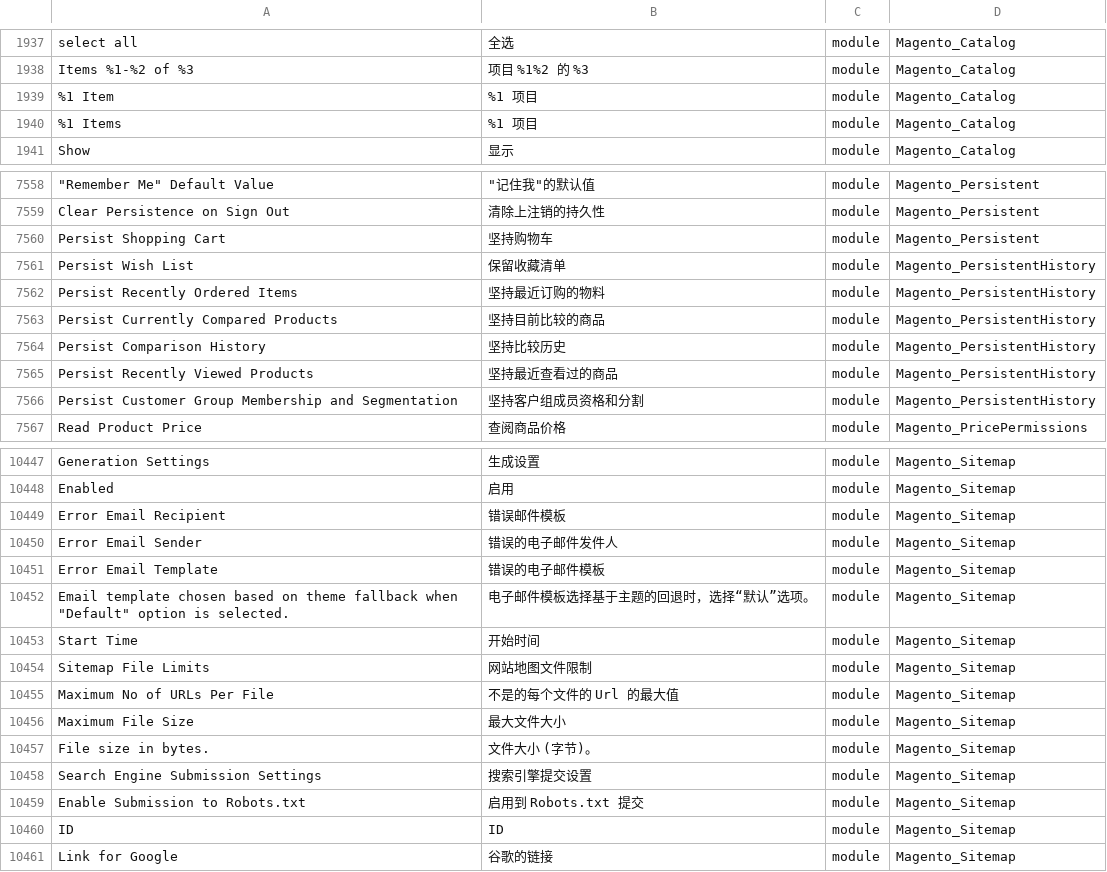
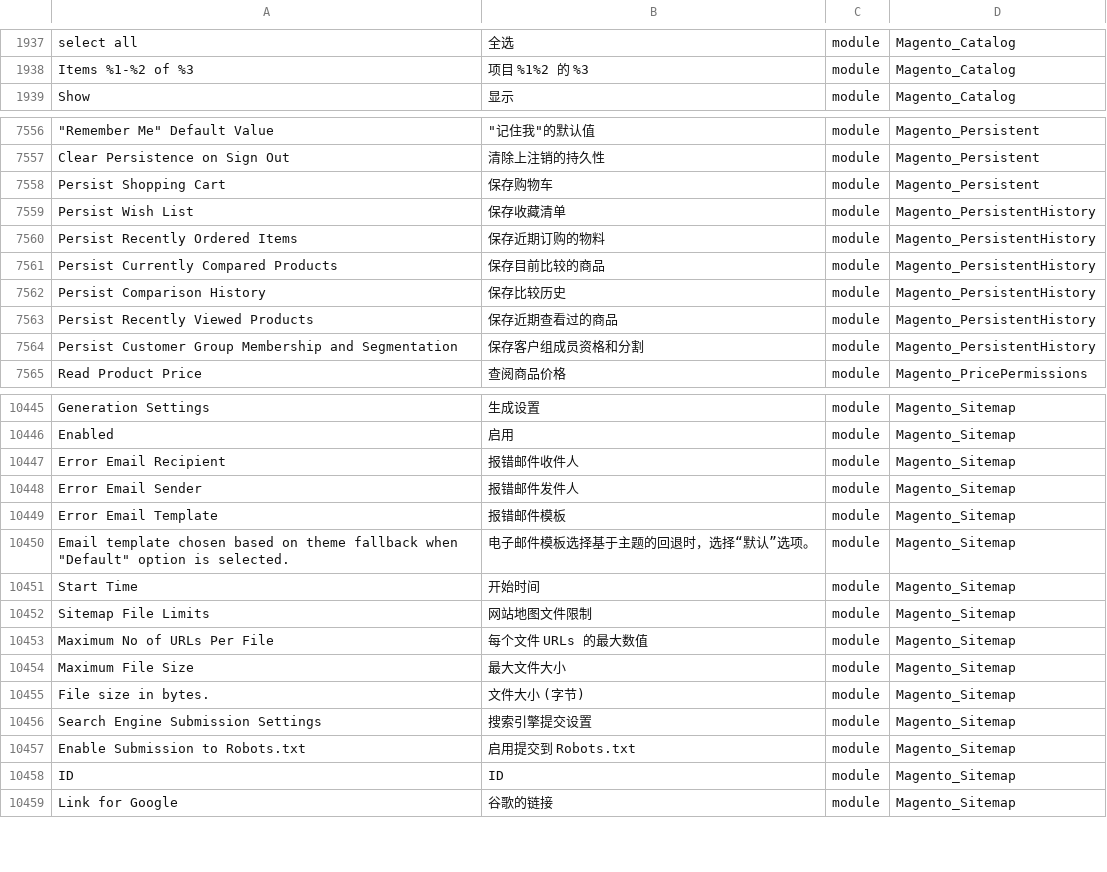
Before and after one commit to benheart/magento2_zh_hans_cn, a CSV file: zh_Hans_CN.csv, drawn as a sheet; only a part is shown, gaps mark what is left out; removed rows and columns are numbered as before the commit, all else as after; the diff covers the shown part only; the diff names each change by its address in the sheet, - before the commit and + after, or states it on an @@ line.

```diff
--- a/zh_Hans_CN.csv
+++ b/zh_Hans_CN.csv
-row 1939: %1 Item | %1 项目 | module | Magento_Catalog
-row 1940: %1 Items | %1 项目 | module | Magento_Catalog
-B7558: 坚持购物车
+B7558: 保存购物车
-B7559: 保留收藏清单
+B7559: 保存收藏清单
-B7560: 坚持最近订购的物料
+B7560: 保存近期订购的物料
-B7561: 坚持目前比较的商品
+B7561: 保存目前比较的商品
-B7562: 坚持比较历史
+B7562: 保存比较历史
-B7563: 坚持最近查看过的商品
+B7563: 保存近期查看过的商品
-B7564: 坚持客户组成员资格和分割
+B7564: 保存客户组成员资格和分割
-B10447: 错误邮件模板
+B10447: 报错邮件收件人
-B10448: 错误的电子邮件发件人
+B10448: 报错邮件发件人
-B10449: 错误的电子邮件模板
+B10449: 报错邮件模板
-B10453: 不是的每个文件的 Url 的最大值
+B10453: 每个文件 URLs 的最大数值
-B10455: 文件大小 (字节)。
+B10455: 文件大小 (字节)
-B10457: 启用到 Robots.txt 提交
+B10457: 启用提交到 Robots.txt
```
Also changed, not shown: 70 edited cells elsewhere in this file.
